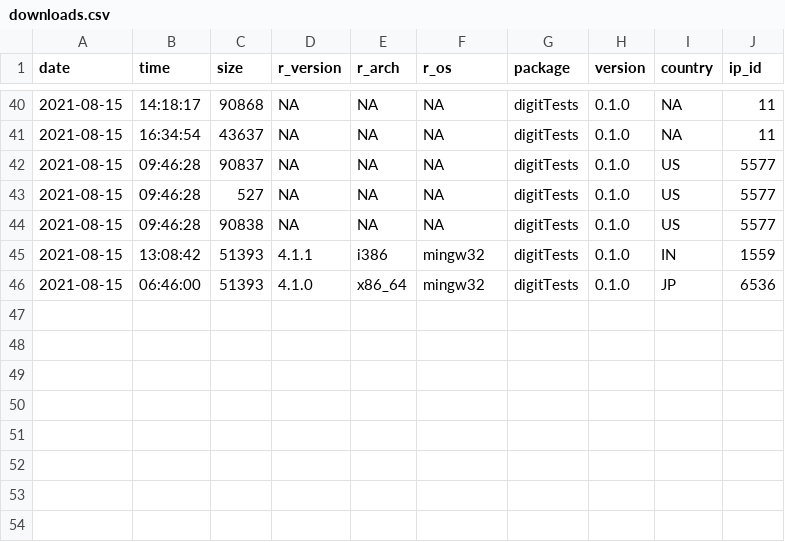
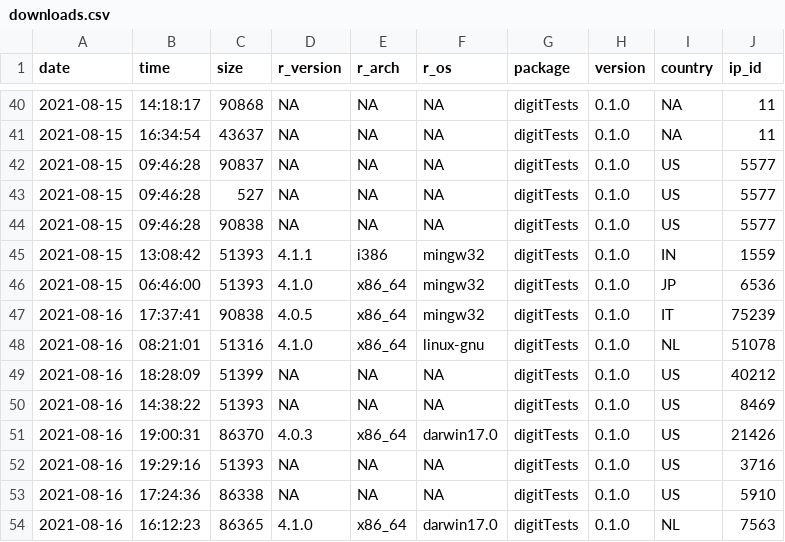
Before and after one commit to koenderks/digitTests, a CSV file: man/figures/readme/worldmap/downloads.csv, drawn as a sheet; only a part is shown, gaps mark what is left out; the diff names each change by its address in the sheet, - before the commit and + after, or states it on an @@ line.

```diff
--- a/man/figures/readme/worldmap/downloads.csv
+++ b/man/figures/readme/worldmap/downloads.csv
+row 47: 2021-08-16 | 17:37:41 | 90838 | 4.0.5 | x86_64 | mingw32 | digitTests | 0.1.0 | IT | 75239
+row 48: 2021-08-16 | 08:21:01 | 51316 | 4.1.0 | x86_64 | linux-gnu | digitTests | 0.1.0 | NL | 51078
+row 49: 2021-08-16 | 18:28:09 | 51399 | NA | NA | NA | digitTests | 0.1.0 | US | 40212
+row 50: 2021-08-16 | 14:38:22 | 51393 | NA | NA | NA | digitTests | 0.1.0 | US | 8469
+row 51: 2021-08-16 | 19:00:31 | 86370 | 4.0.3 | x86_64 | darwin17.0 | digitTests | 0.1.0 | US | 21426
+row 52: 2021-08-16 | 19:29:16 | 51393 | NA | NA | NA | digitTests | 0.1.0 | US | 3716
+row 53: 2021-08-16 | 17:24:36 | 86338 | NA | NA | NA | digitTests | 0.1.0 | US | 5910
+row 54: 2021-08-16 | 16:12:23 | 86365 | 4.1.0 | x86_64 | darwin17.0 | digitTests | 0.1.0 | NL | 7563
```
Also changed, not shown: 1 other file.
